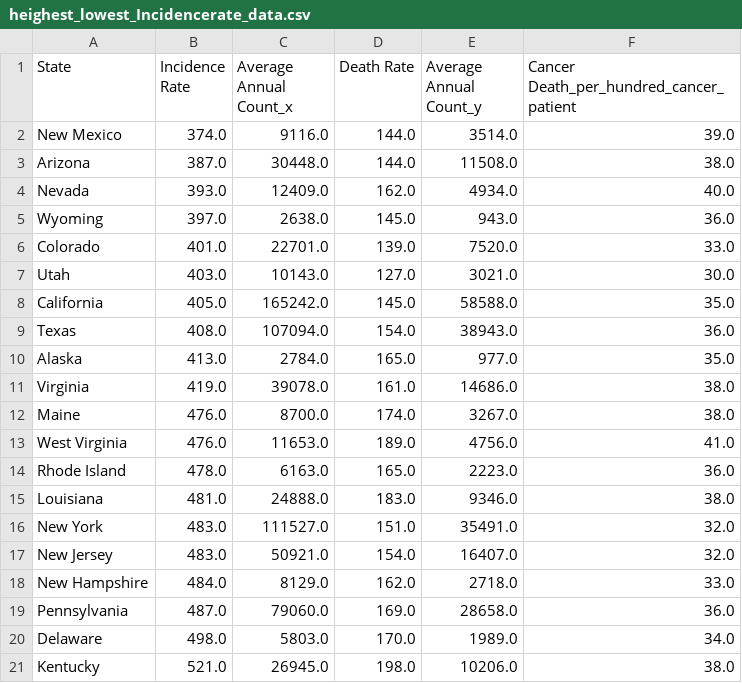
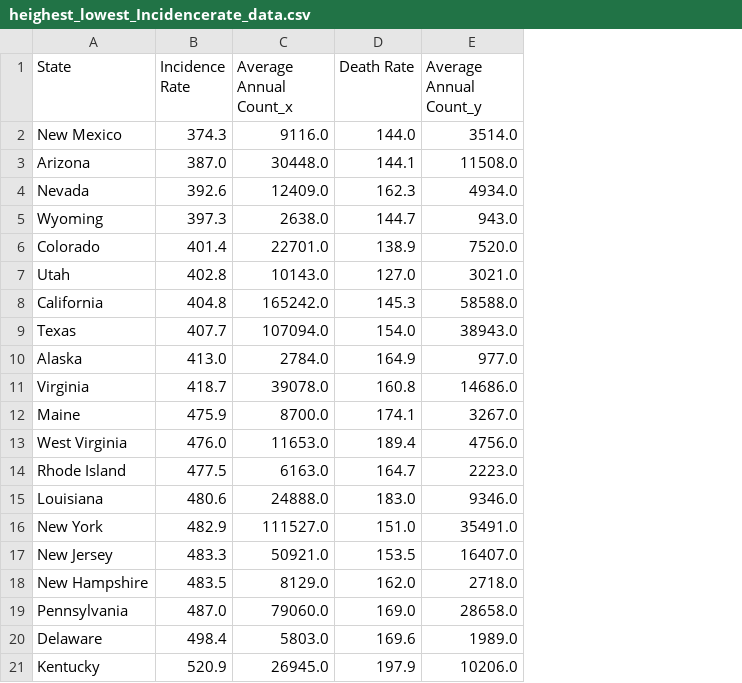
Before and after one commit to settinge/Cancer-and-Nonbiological-Variables, a CSV file: Resource/heighest_lowest_Incidencerate_data.csv, drawn as a sheet; the diff names each change by its address in the sheet, - before the commit and + after, or states it on an @@ line.

```diff
--- a/Resource/heighest_lowest_Incidencerate_data.csv
+++ b/Resource/heighest_lowest_Incidencerate_data.csv
-column F, rows 1-21: Cancer Death_per_hundred_cancer_patient | 39.0 | 38.0 | 40.0 | 36.0 | 33.0 | 30.0 | 35.0 | 36.0 | 35.0 | 38.0 | 38.0 | 41.0 | 36.0 | 38.0 | 32.0 | 32.0 | 33.0 | 36.0 | 34.0 | 38.0
-B2 (Incidence Rate): 374.0
+B2 (Incidence Rate): 374.3
-D3 (Death Rate): 144.0
+D3 (Death Rate): 144.1
-B4 (Incidence Rate): 393.0
+B4 (Incidence Rate): 392.6
-D4 (Death Rate): 162.0
+D4 (Death Rate): 162.3
-B5 (Incidence Rate): 397.0
+B5 (Incidence Rate): 397.3
-D5 (Death Rate): 145.0
+D5 (Death Rate): 144.7
-B6 (Incidence Rate): 401.0
+B6 (Incidence Rate): 401.4
-D6 (Death Rate): 139.0
+D6 (Death Rate): 138.9
-B7 (Incidence Rate): 403.0
+B7 (Incidence Rate): 402.8
-B8 (Incidence Rate): 405.0
+B8 (Incidence Rate): 404.8
-D8 (Death Rate): 145.0
+D8 (Death Rate): 145.3
-B9 (Incidence Rate): 408.0
+B9 (Incidence Rate): 407.7
-D10 (Death Rate): 165.0
+D10 (Death Rate): 164.9
-B11 (Incidence Rate): 419.0
+B11 (Incidence Rate): 418.7
-D11 (Death Rate): 161.0
+D11 (Death Rate): 160.8
-B12 (Incidence Rate): 476.0
+B12 (Incidence Rate): 475.9
-D12 (Death Rate): 174.0
+D12 (Death Rate): 174.1
-D13 (Death Rate): 189.0
+D13 (Death Rate): 189.4
-B14 (Incidence Rate): 478.0
+B14 (Incidence Rate): 477.5
-D14 (Death Rate): 165.0
+D14 (Death Rate): 164.7
-B15 (Incidence Rate): 481.0
+B15 (Incidence Rate): 480.6
-B16 (Incidence Rate): 483.0
+B16 (Incidence Rate): 482.9
-B17 (Incidence Rate): 483.0
+B17 (Incidence Rate): 483.3
-D17 (Death Rate): 154.0
+D17 (Death Rate): 153.5
-B18 (Incidence Rate): 484.0
+B18 (Incidence Rate): 483.5
-B20 (Incidence Rate): 498.0
+B20 (Incidence Rate): 498.4
-D20 (Death Rate): 170.0
+D20 (Death Rate): 169.6
-B21 (Incidence Rate): 521.0
+B21 (Incidence Rate): 520.9
-D21 (Death Rate): 198.0
+D21 (Death Rate): 197.9
```
Also changed, not shown: Resource/heighest_lowest_deathrate_data.csv, 3 other files.
